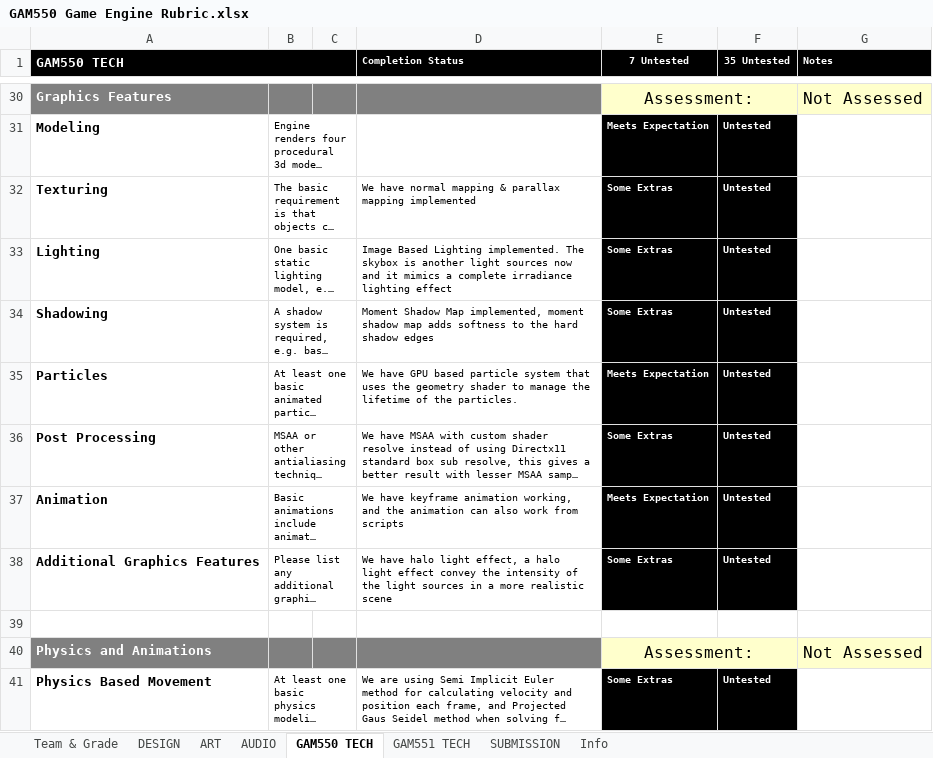
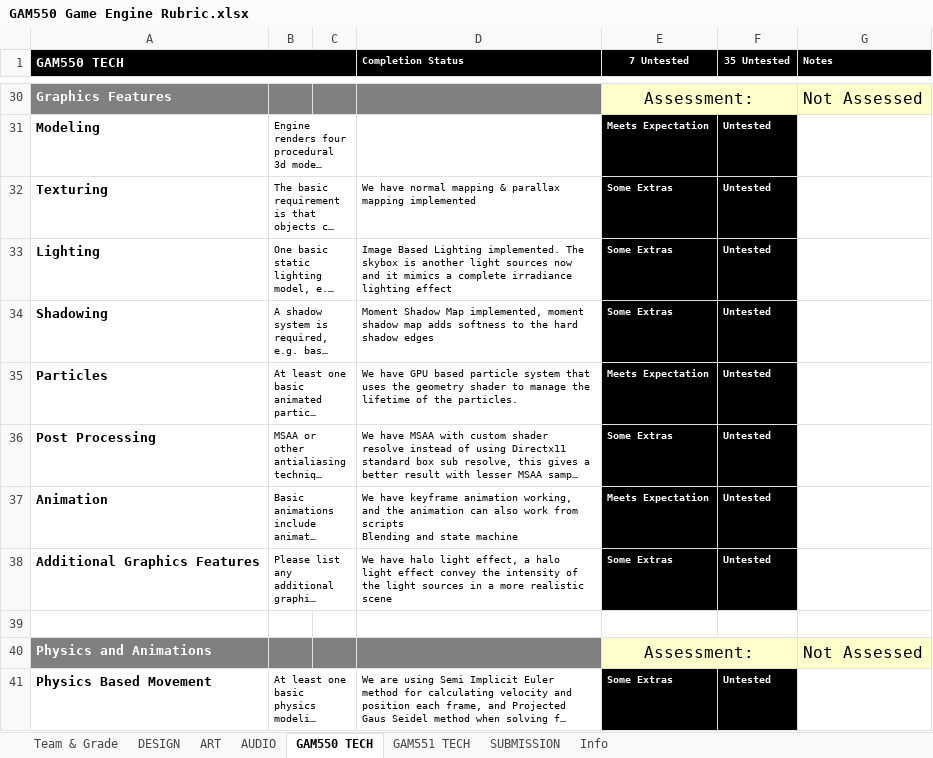
Before and after one commit to ramzimort/CantEscapeGames, an Excel workbook: GAM550 Game Engine Rubric.xlsx, sheet GAM550 TECH, drawn as a sheet; only a part is shown, gaps mark what is left out; long unchanged cells end in …; values as stored, in another font and other column widths than the file's, no borders; conditional formats not drawn; ↵ is a line break in a cell; the diff names each change by its address in the sheet, - before the commit and + after, or states it on an @@ line.

Commit message:
Excel updat

```diff
--- a/GAM550 Game Engine Rubric.xlsx (sheet GAM550 TECH)
+++ b/GAM550 Game Engine Rubric.xlsx (sheet GAM550 TECH)
-D37 (Completion Status): …from scripts
+D37 (Completion Status): …from scripts ↵ Blending and state machine
```
